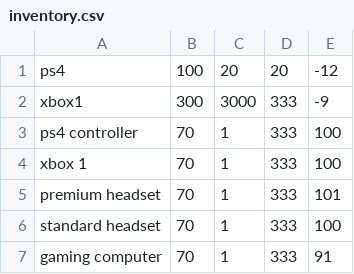
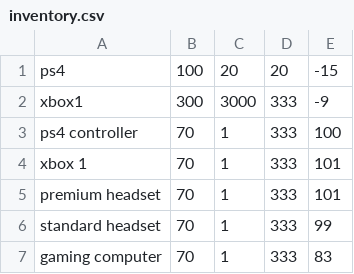
Before and after one commit to AdamTutor/Inventory-rental-program, a CSV file: inventory.csv, drawn as a sheet.

```diff
--- a/inventory.csv
+++ b/inventory.csv
@@ -1,7 +1,7 @@
-ps4, 100, 20, 20,-12
+ps4, 100, 20, 20,-15
 xbox1,300, 3000,333,-9
 ps4 controller, 70, 1, 333, 100
-xbox 1, 70, 1, 333, 100
+xbox 1, 70, 1, 333,101
 premium headset, 70, 1, 333,101
-standard headset, 70, 1, 333, 100
-gaming computer, 70, 1, 333,91
+standard headset, 70, 1, 333,99
+gaming computer, 70, 1, 333,83
```
Also changed, not shown: deposit.csv, revenue.csv, 4 other files.
